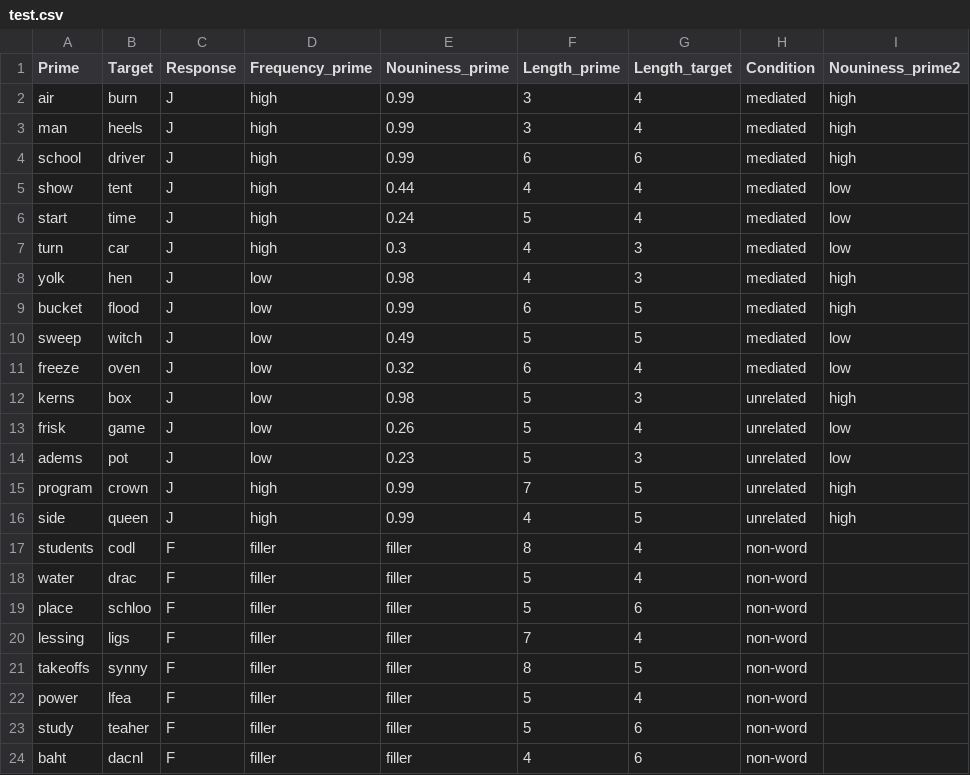
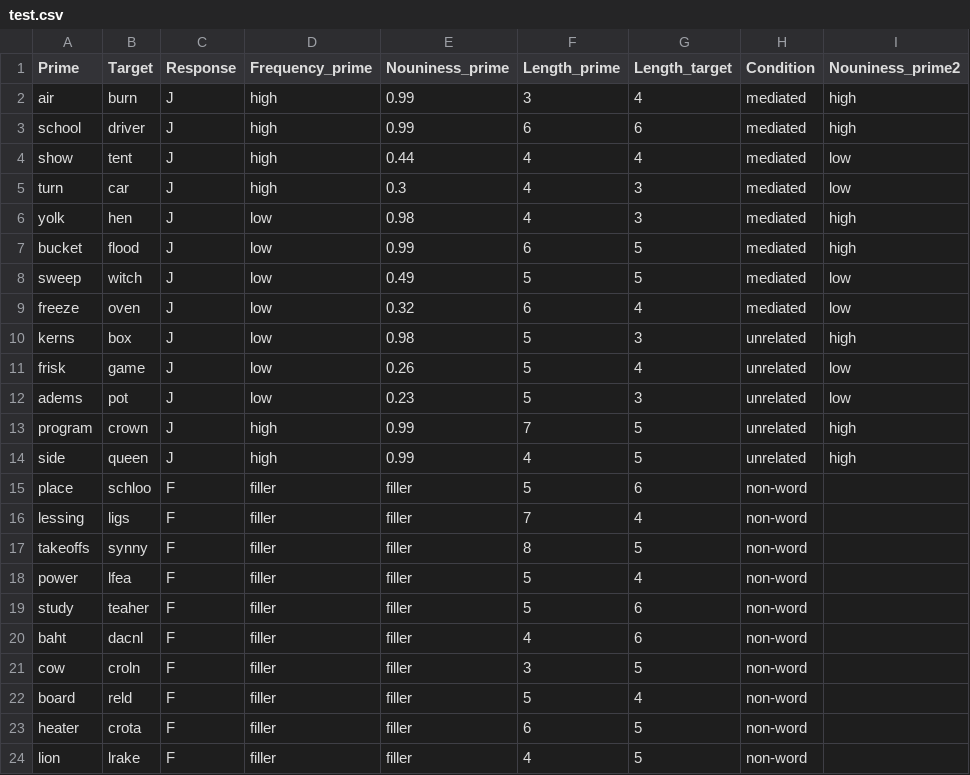
Before and after one commit to skeptikantin/ldt, a CSV file: chunk_includes/test.csv, drawn as a sheet; only a part is shown; the shorter side is filled out with more unchanged rows; the diff names each change by its address in the sheet, - before the commit and + after, or states it on an @@ line.

```diff
--- a/chunk_includes/test.csv
+++ b/chunk_includes/test.csv
-row 3: man | heels | J | high | 0.99 | 3 | 4 | mediated | high
-row 6: start | time | J | high | 0.24 | 5 | 4 | mediated | low
-row 17: students | codl | F | filler | filler | 8 | 4 | non-word
-row 18: water | drac | F | filler | filler | 5 | 4 | non-word
```
Also changed, not shown: 1 other file.
